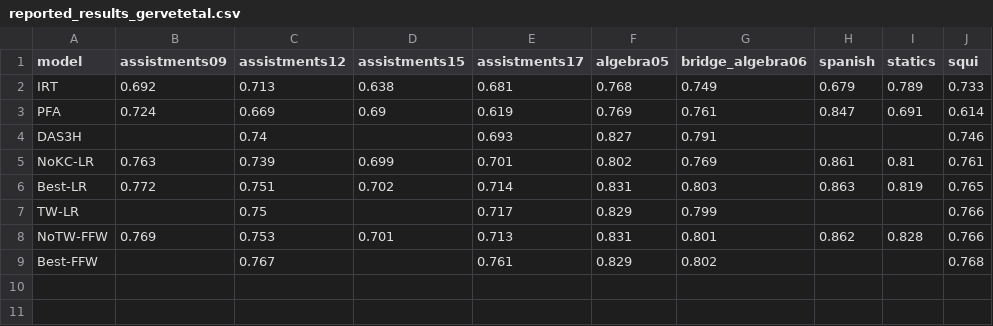
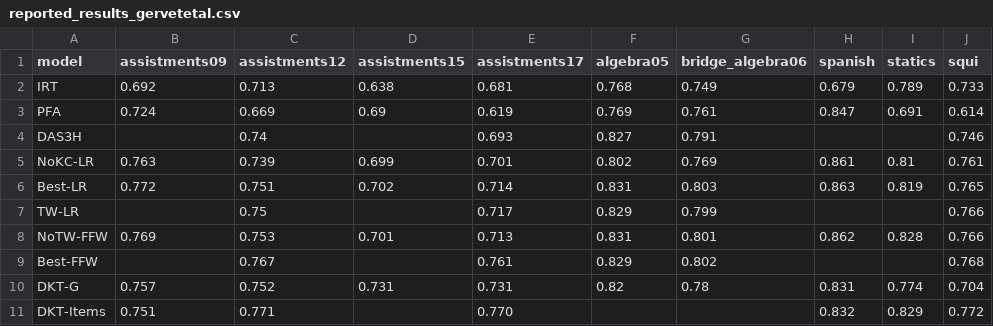
Before and after one commit to KISRDevelopment/interpretable_student_models_paper_code, a CSV file: reported_results_gervetetal.csv, drawn as a sheet.

Commit message:
add more of gervetetal results

```diff
--- a/reported_results_gervetetal.csv
+++ b/reported_results_gervetetal.csv
@@ -9 +9,3 @@ NoTW-FFW,0.769,0.753,0.701,0.713,0.831,0.801,0.862,0.828,0.766
 Best-FFW,,0.767,,0.761,0.829,0.802,,,0.768
+DKT-G,0.757,0.752,0.731,0.731,0.82,0.78,0.831,0.774,0.704
+DKT-Items,0.751,0.771,,0.770,,,0.832,0.829,0.772
```
Also changed, not shown: 1 other file.
